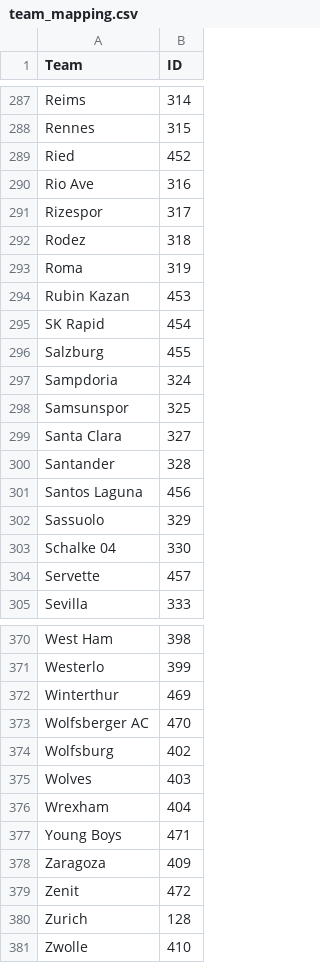
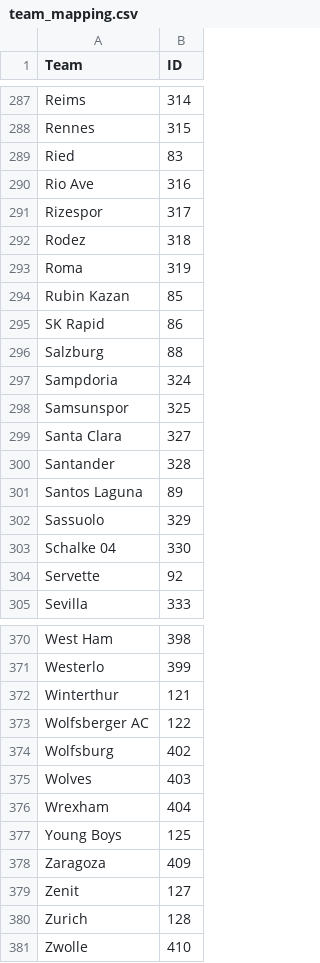
Before and after one commit to Bushmark-tech/FOOTBALL, a CSV file: data/team_mapping.csv, drawn as a sheet; only a part is shown, gaps mark what is left out; the diff covers the shown part only.

```diff
--- a/data/team_mapping.csv
+++ b/data/team_mapping.csv
@@ -288,3 +288,3 @@ Reims,314
 Rennes,315
-Ried,452
+Ried,83
 Rio Ave,316
@@ -293,5 +293,5 @@ Rodez,318
 Roma,319
-Rubin Kazan,453
-SK Rapid,454
-Salzburg,455
+Rubin Kazan,85
+SK Rapid,86
+Salzburg,88
 Sampdoria,324
@@ -300,6 +300,6 @@ Santa Clara,327
 Santander,328
-Santos Laguna,456
+Santos Laguna,89
 Sassuolo,329
 Schalke 04,330
-Servette,457
+Servette,92
 Sevilla,333
@@ -371,4 +371,4 @@ West Ham,398
 Westerlo,399
-Winterthur,469
-Wolfsberger AC,470
+Winterthur,121
+Wolfsberger AC,122
 Wolfsburg,402
@@ -376,5 +376,5 @@ Wolves,403
 Wrexham,404
-Young Boys,471
+Young Boys,125
 Zaragoza,409
-Zenit,472
+Zenit,127
 Zurich,128
```
Also changed, not shown: 51 edited cells elsewhere in this file, 3 other files.
